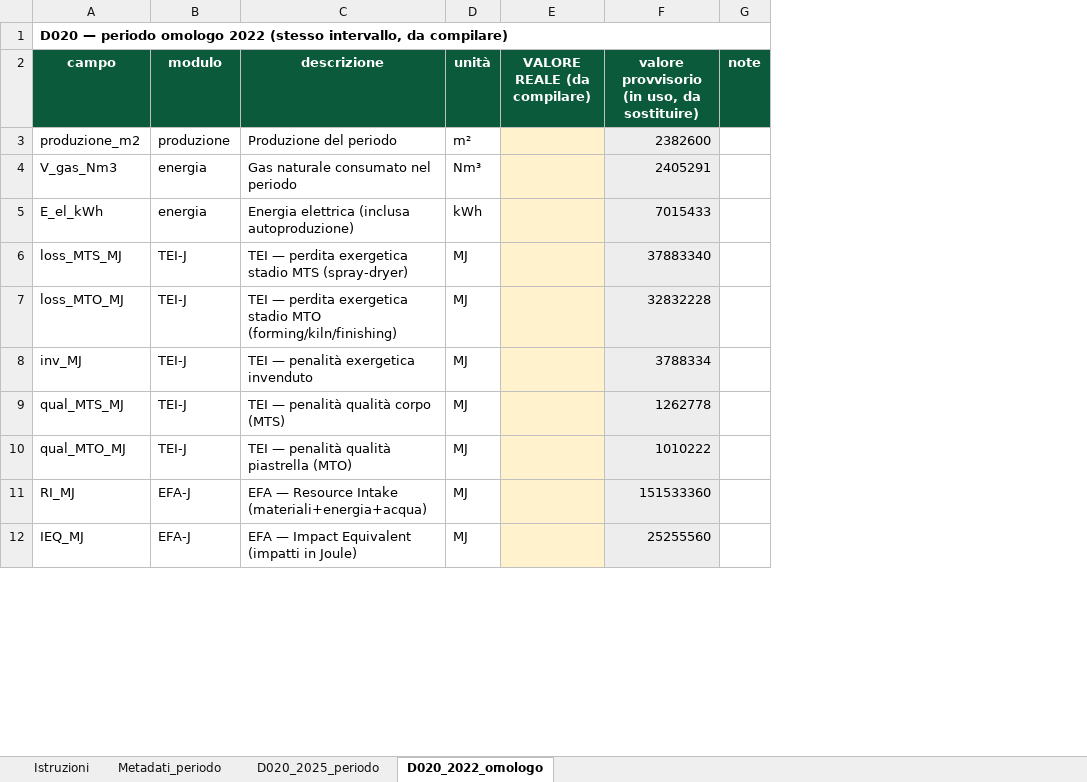
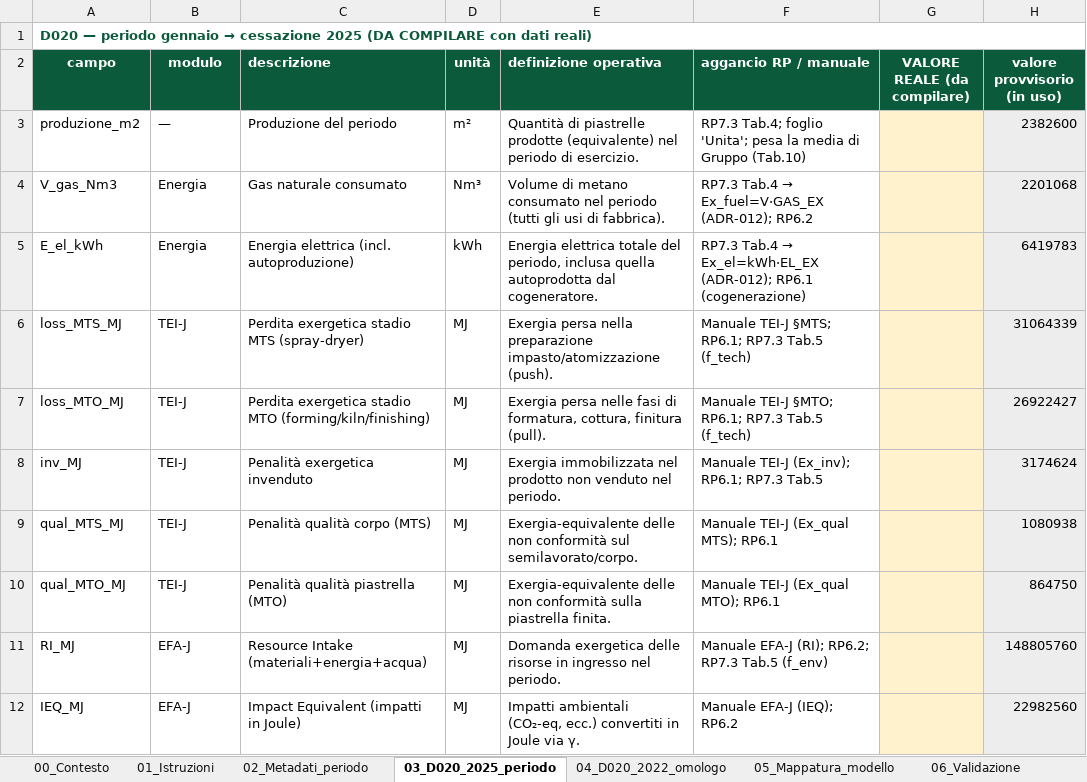
Before and after one commit to Aristofane7/Progetto-MIMIT-START, an Excel workbook: start-iids/data/reference/RP7.3_D020_partial_year_data_collection.xlsx, sheet 03_D020_2025_periodo, drawn as a sheet; only a part is shown; values as stored, in another font and other column widths than the file's, no borders; removed rows and columns are numbered as before the commit, all else as after; the diff covers the shown part only; the diff names each change by its address in the sheet, - before the commit and + after, or states it on an @@ line.

```diff
--- a/start-iids/data/reference/RP7.3_D020_partial_year_data_collection.xlsx (sheet 03_D020_2025_periodo)
+++ b/start-iids/data/reference/RP7.3_D020_partial_year_data_collection.xlsx (sheet 03_D020_2025_periodo)
-sheet tab: Istruzioni
+sheet tab: 00_Contesto
-sheet tab: Metadati_periodo
+sheet tab: 01_Istruzioni
-sheet tab: D020_2025_periodo
+sheet tab: 02_Metadati_periodo
-sheet tab: D020_2022_omologo
+sheet tab: 03_D020_2025_periodo
+sheet tab: 04_D020_2022_omologo
+sheet tab: 05_Mappatura_modello
+sheet tab: 06_Validazione
+column E (definizione operativa), rows 3-12: Quantità di piastrelle prodotte (equivalente) nel periodo di esercizio. | Volume di metano consumato nel periodo (tutti gli usi di fabbrica). | Energia elettrica totale del periodo, inclusa quella autoprodotta dal cogeneratore. | Exergia persa nella preparazione impasto/atomizzazione (push). | Exergia persa nelle fasi di formatura, cottura, finitura (pull). | Exergia immobilizzata nel prodotto non venduto nel periodo. | Exergia-equivalente delle non conformità sul semilavorato/corpo. | Exergia-equivalente delle non conformità sulla piastrella finita. | Domanda exergetica delle risorse in ingresso nel periodo. | Impatti ambientali (CO₂-eq, ecc.) convertiti in Joule via γ.
+column F (aggancio RP / manuale), rows 3-12: RP7.3 Tab.4; foglio 'Unita'; pesa la media di Gruppo (Tab.10) | RP7.3 Tab.4 → Ex_fuel=V·GAS_EX (ADR-012); RP6.2 | RP7.3 Tab.4 → Ex_el=kWh·EL_EX (ADR-012); RP6.1 (cogenerazione) | Manuale TEI-J §MTS; RP6.1; RP7.3 Tab.5 (f_tech) | Manuale TEI-J §MTO; RP6.1; RP7.3 Tab.5 (f_tech) | Manuale TEI-J (Ex_inv); RP6.1; RP7.3 Tab.5 | Manuale TEI-J (Ex_qual MTS); RP6.1 | Manuale TEI-J (Ex_qual MTO); RP6.1 | Manuale EFA-J (RI); RP6.2; RP7.3 Tab.5 (f_env) | Manuale EFA-J (IEQ); RP6.2
-column F, rows 2-12: valore provvisorio (in uso, da sostituire) | 2382600 | 2405291 | 7015433 | 37883340 | 32832228 | 3788334 | 1262778 | 1010222 | 151533360 | 25255560
-column G (note), empty
+column H (valore provvisorio (in uso)), rows 3-12: 2382600 | 2201068 | 6419783 | 31064339 | 26922427 | 3174624 | 1080938 | 864750 | 148805760 | 22982560
@@ A1 (campo): …— periodo omologo 2022 (stesso intervallo, da compilare) → …— periodo gennaio → cessazione 2025 (DA COMPILARE con dati reali) @@
-A1 text colour: black
+A1 text colour: #0B5A3C
-C2 alignment: center
+C2 alignment: left
-B3 (modulo): produzione
+B3 (modulo): —
-B4:B5 (modulo): energia
+B4:B5 (modulo): Energia
-C4 (descrizione): Gas naturale consumato nel periodo
+C4 (descrizione): Gas naturale consumato
-C5 (descrizione): Energia elettrica (inclusa autoproduzione)
+C5 (descrizione): Energia elettrica (incl. autoproduzione)
-C6 (descrizione): TEI — perdita exergetica stadio…
+C6 (descrizione): Perdita exergetica stadio…
-C7 (descrizione): TEI — perdita exergetica stadio…
+C7 (descrizione): Perdita exergetica stadio…
-C8 (descrizione): TEI — penalità exergetica invenduto
+C8 (descrizione): Penalità exergetica invenduto
-C9 (descrizione): TEI — penalità qualità corpo (MTS)
+C9 (descrizione): Penalità qualità corpo (MTS)
-C10 (descrizione): TEI — penalità qualità piastrella (MTO)
+C10 (descrizione): Penalità qualità piastrella (MTO)
-C11 (descrizione): EFA — Resource Intake (materiali+energia+acqua)
+C11 (descrizione): Resource Intake (materiali+energia+acqua)
-C12 (descrizione): EFA — Impact Equivalent (impatti in Joule)
+C12 (descrizione): Impact Equivalent (impatti in Joule)
```
Also changed, not shown: 10 edited cells elsewhere in this sheet, sheet 02_Metadati_periodo, sheet 00_Contesto, sheet 01_Istruzioni.
